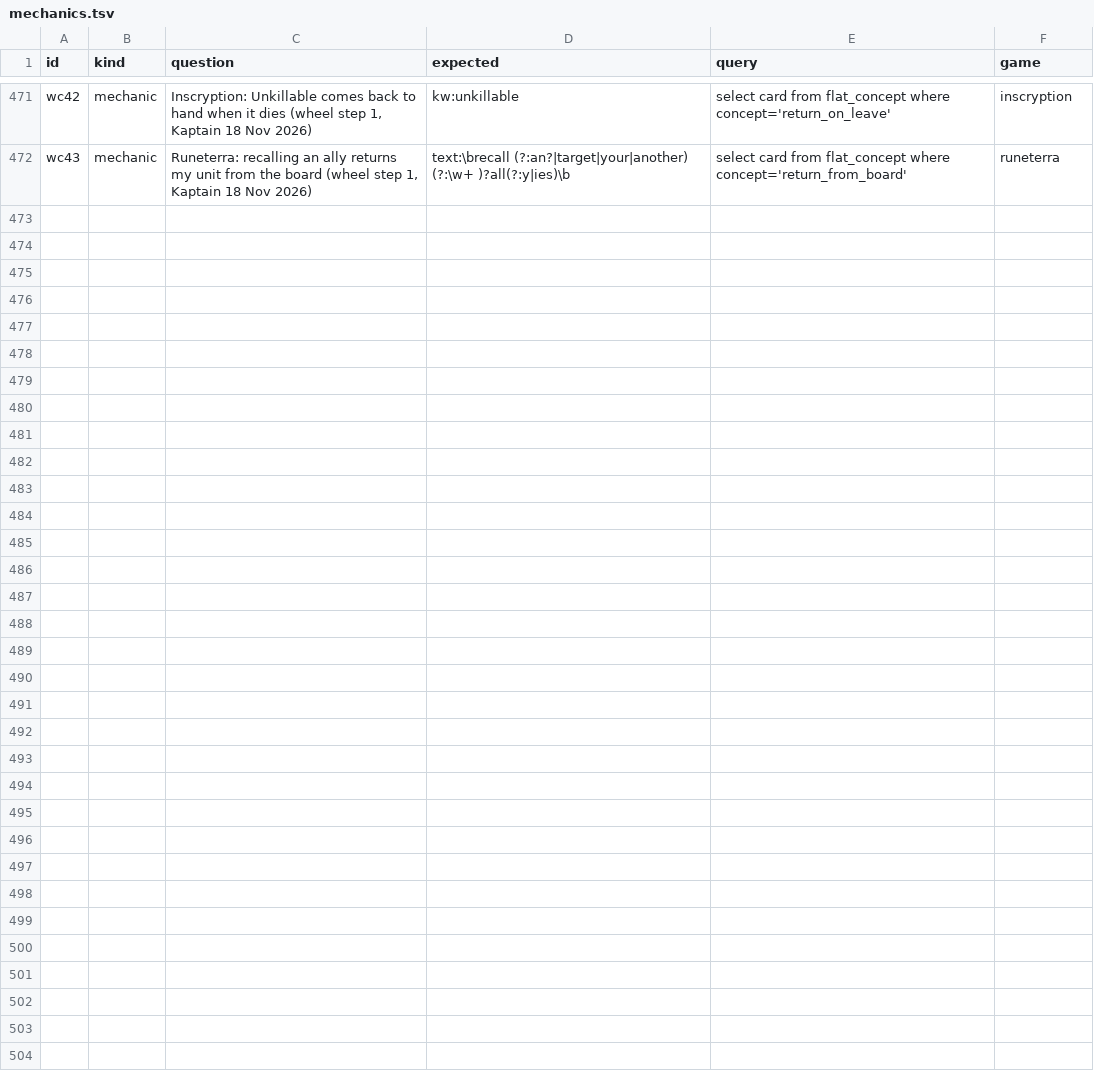
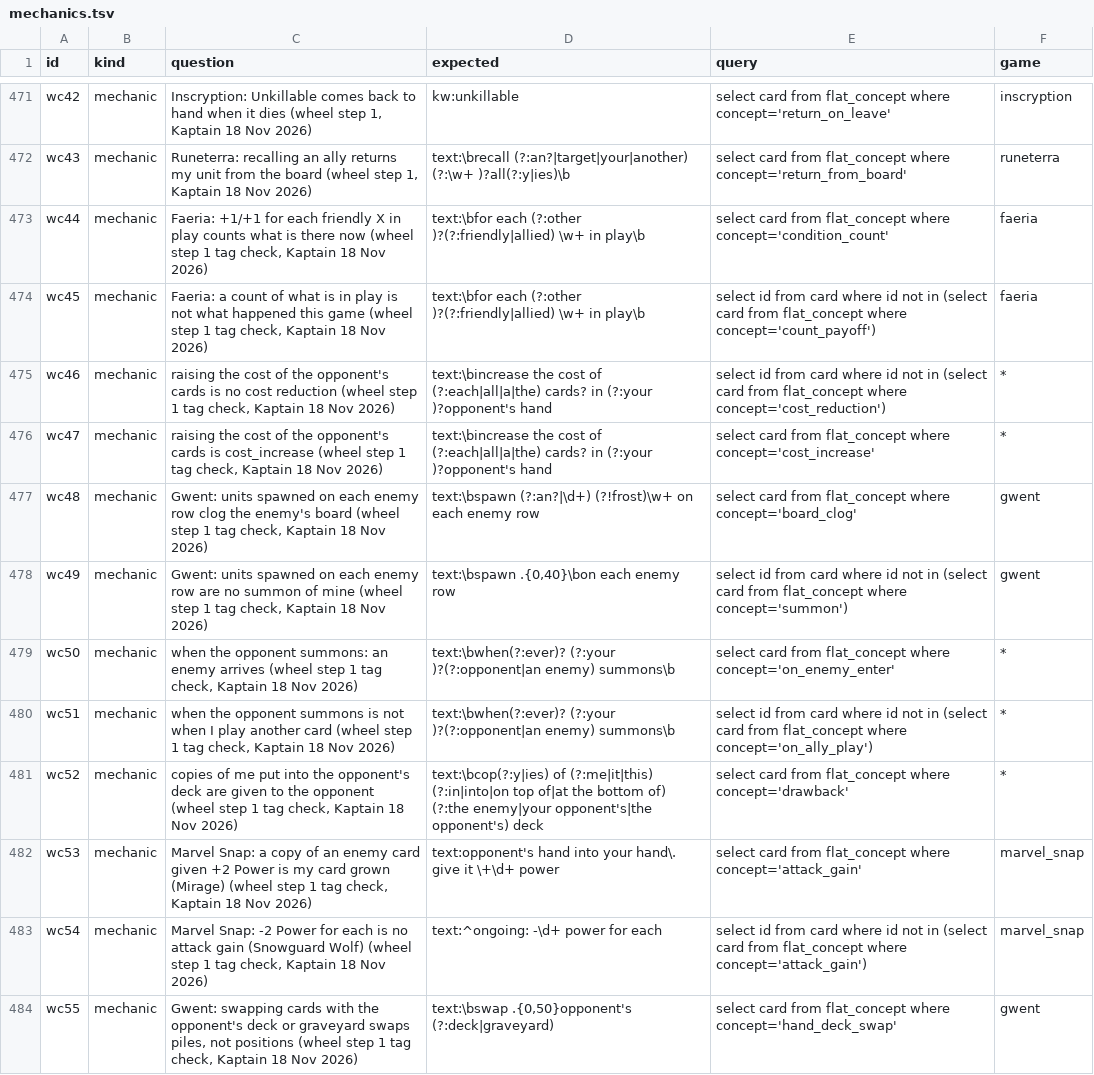
Before and after one commit to npgeorgiou/three-bases, a TSV file: library/cards_db/cases/mechanics.tsv, drawn as a sheet; only a part is shown, gaps mark what is left out.

```diff
--- a/library/cards_db/cases/mechanics.tsv
+++ b/library/cards_db/cases/mechanics.tsv
@@ -472 +472,13 @@ wc42	mechanic	Inscryption: Unkillable comes back to hand when it dies (wheel ste
 wc43	mechanic	Runeterra: recalling an ally returns my unit from the board (wheel step 1, Kaptain 18 Nov 2026)	text:\brecall (?:an?|target|your|another) (?:\w+ )?all(?:y|ies)\b	select card from flat_concept where concept='return_from_board'	runeterra
+wc44	mechanic	Faeria: +1/+1 for each friendly X in play counts what is there now (wheel step 1 tag check, Kaptain 18 Nov 2026)	text:\bfor each (?:other )?(?:friendly|allied) \w+ in play\b	select card from flat_concept where concept='condition_count'	faeria
+wc45	mechanic	Faeria: a count of what is in play is not what happened this game (wheel step 1 tag check, Kaptain 18 Nov 2026)	text:\bfor each (?:other )?(?:friendly|allied) \w+ in play\b	select id from card where id not in (select card from flat_concept where concept='count_payoff')	faeria
+wc46	mechanic	raising the cost of the opponent's cards is no cost reduction (wheel step 1 tag check, Kaptain 18 Nov 2026)	text:\bincrease the cost of (?:each|all|a|the) cards? in (?:your )?opponent's hand	select id from card where id not in (select card from flat_concept where concept='cost_reduction')	*
+wc47	mechanic	raising the cost of the opponent's cards is cost_increase (wheel step 1 tag check, Kaptain 18 Nov 2026)	text:\bincrease the cost of (?:each|all|a|the) cards? in (?:your )?opponent's hand	select card from flat_concept where concept='cost_increase'	*
+wc48	mechanic	Gwent: units spawned on each enemy row clog the enemy's board (wheel step 1 tag check, Kaptain 18 Nov 2026)	text:\bspawn (?:an?|\d+) (?!frost)\w+ on each enemy row	select card from flat_concept where concept='board_clog'	gwent
+wc49	mechanic	Gwent: units spawned on each enemy row are no summon of mine (wheel step 1 tag check, Kaptain 18 Nov 2026)	text:\bspawn .{0,40}\bon each enemy row	select id from card where id not in (select card from flat_concept where concept='summon')	gwent
+wc50	mechanic	when the opponent summons: an enemy arrives (wheel step 1 tag check, Kaptain 18 Nov 2026)	text:\bwhen(?:ever)? (?:your )?(?:opponent|an enemy) summons\b	select card from flat_concept where concept='on_enemy_enter'	*
+wc51	mechanic	when the opponent summons is not when I play another card (wheel step 1 tag check, Kaptain 18 Nov 2026)	text:\bwhen(?:ever)? (?:your )?(?:opponent|an enemy) summons\b	select id from card where id not in (select card from flat_concept where concept='on_ally_play')	*
+wc52	mechanic	copies of me put into the opponent's deck are given to the opponent (wheel step 1 tag check, Kaptain 18 Nov 2026)	text:\bcop(?:y|ies) of (?:me|it|this) (?:in|into|on top of|at the bottom of) (?:the enemy|your opponent's|the opponent's) deck	select card from flat_concept where concept='drawback'	*
+wc53	mechanic	Marvel Snap: a copy of an enemy card given +2 Power is my card grown (Mirage) (wheel step 1 tag check, Kaptain 18 Nov 2026)	text:opponent's hand into your hand\. give it \+\d+ power	select card from flat_concept where concept='attack_gain'	marvel_snap
+wc54	mechanic	Marvel Snap: -2 Power for each is no attack gain (Snowguard Wolf) (wheel step 1 tag check, Kaptain 18 Nov 2026)	text:^ongoing: -\d+ power for each	select id from card where id not in (select card from flat_concept where concept='attack_gain')	marvel_snap
+wc55	mechanic	Gwent: swapping cards with the opponent's deck or graveyard swaps piles, not positions (wheel step 1 tag check, Kaptain 18 Nov 2026)	text:\bswap .{0,50}opponent's (?:deck|graveyard)	select card from flat_concept where concept='hand_deck_swap'	gwent
```
Also changed, not shown: library/cards_db/cases/links.tsv, 5 other files.
